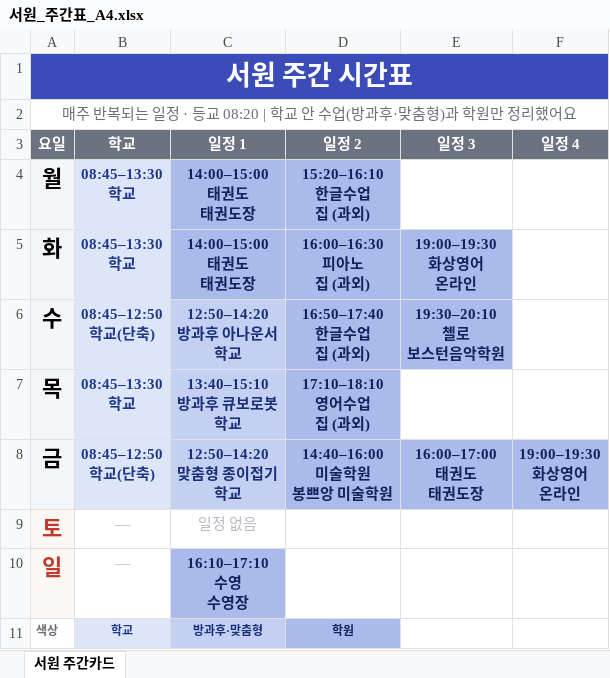
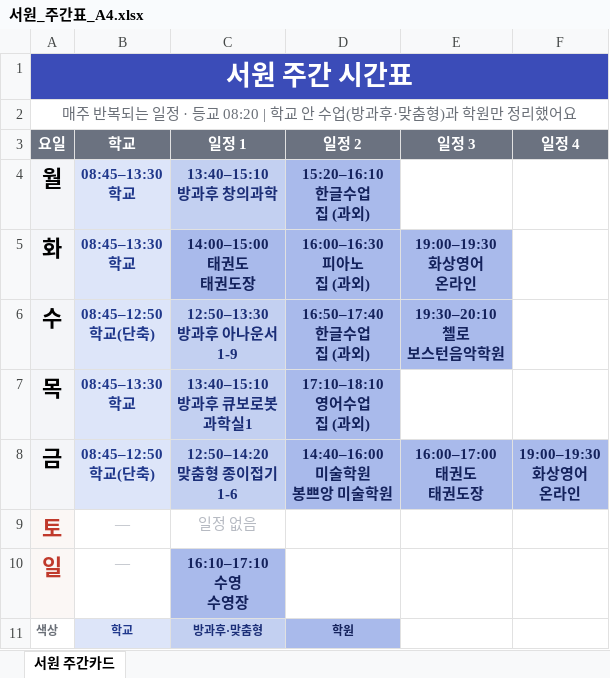
Before and after one commit to Catomo88/time_table, an Excel workbook: 서원_주간표_A4.xlsx, sheet 서원 주간카드, drawn as a sheet; values as stored, in another font and other column widths than the file's, no borders; ↵ is a line break in a cell; the diff names each change by its address in the sheet, - before the commit and + after, or states it on an @@ line.

```diff
--- a/서원_주간표_A4.xlsx (sheet 서원 주간카드)
+++ b/서원_주간표_A4.xlsx (sheet 서원 주간카드)
-C4 (일정 1): 14:00–15:00 ↵ 태권도 ↵ 태권도장
+C4 (일정 1): 13:40–15:10 ↵ 방과후 창의과학
@@ C4 fill: #A9BAEB → #C3D0F1, text colour: #14225C → #1B2E77 @@
-C6 (일정 1): 12:50–14:20 ↵ 방과후 아나운서 ↵ 학교
+C6 (일정 1): 12:50–13:30 ↵ 방과후 아나운서 ↵ 1-9
-C7 (일정 1): 13:40–15:10 ↵ 방과후 큐보로봇 ↵ 학교
+C7 (일정 1): 13:40–15:10 ↵ 방과후 큐보로봇 ↵ 과학실1
-C8 (일정 1): 12:50–14:20 ↵ 맞춤형 종이접기 ↵ 학교
+C8 (일정 1): 12:50–14:20 ↵ 맞춤형 종이접기 ↵ 1-6
```
Also changed, not shown: 6 other files.
